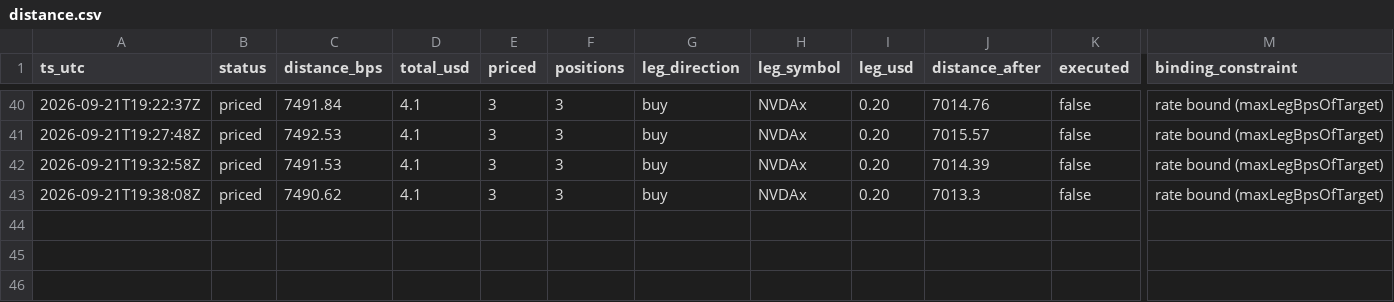
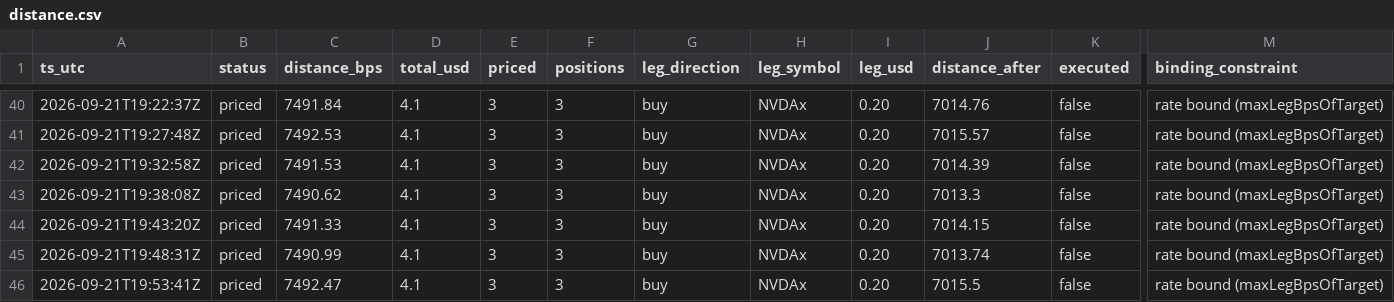
Before and after one commit to Lideeyah/vectra, a CSV file: data/agent/distance.csv, drawn as a sheet; only a part is shown, gaps mark what is left out; rows hold the shown columns only; the diff names each change by its address in the sheet, - before the commit and + after, or states it on an @@ line.

Commit message:
agent: cycles through 2026-09-21T19:53Z

```diff
--- a/data/agent/distance.csv
+++ b/data/agent/distance.csv
+row 44: 2026-09-21T19:43:20Z | priced | 7491.33 | 4.1 | 3 | 3 | buy | NVDAx | 0.20 | 7014.15 | false | rate bound (maxLegBpsOfTarget)
+row 45: 2026-09-21T19:48:31Z | priced | 7490.99 | 4.1 | 3 | 3 | buy | NVDAx | 0.20 | 7013.74 | false | rate bound (maxLegBpsOfTarget)
+row 46: 2026-09-21T19:53:41Z | priced | 7492.47 | 4.1 | 3 | 3 | buy | NVDAx | 0.20 | 7015.5 | false | rate bound (maxLegBpsOfTarget)
```
Also changed, not shown: 3 other files.
